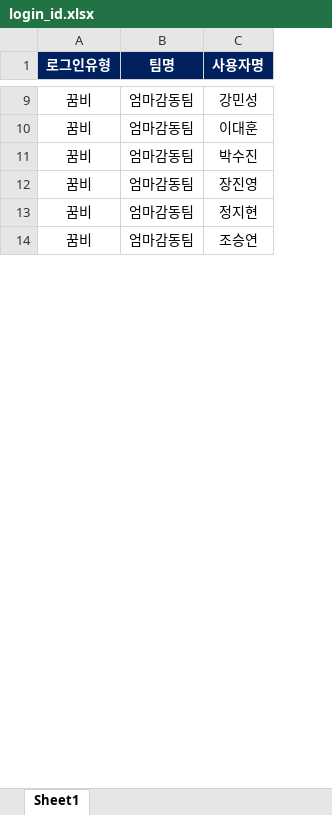
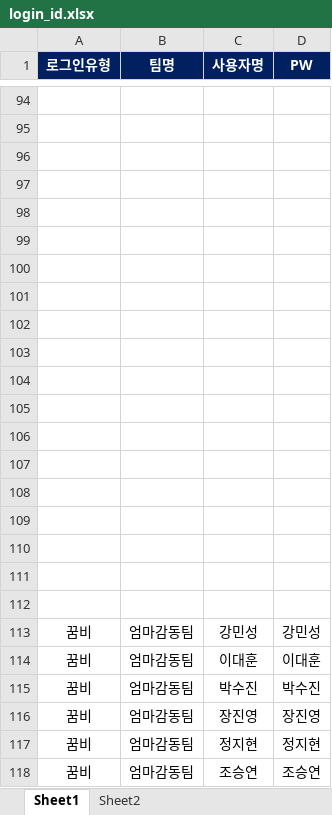
Before and after one commit to ggumbi-cs/dashboard, an Excel workbook: login_id.xlsx, sheet Sheet1, drawn as a sheet; only a part is shown, gaps mark what is left out; values as stored, in another font and other column widths than the file's, no borders; the diff covers the shown part only; the diff names each change by its address in the sheet, - before the commit and + after, or states it on an @@ line.

```diff
--- a/login_id.xlsx (sheet Sheet1)
+++ b/login_id.xlsx (sheet Sheet1)
+sheet tab: Sheet2
+column D (PW), rows 113-118: 강민성 | 이대훈 | 박수진 | 장진영 | 정지현 | 조승연
+row 94: (empty)
+row 95: (empty)
+row 96: (empty)
+row 97: (empty)
+row 98: (empty)
+row 99: (empty)
+row 100: (empty)
+row 101: (empty)
+row 102: (empty)
+row 103: (empty)
+row 104: (empty)
+row 105: (empty)
+row 106: (empty)
+row 107: (empty)
+row 108: (empty)
+row 109: (empty)
+row 110: (empty)
+row 111: (empty)
+row 112: (empty)
```
Also changed, not shown: 87 added rows, 2 removed rows and 5 edited cells elsewhere in this sheet, 11 other files.
